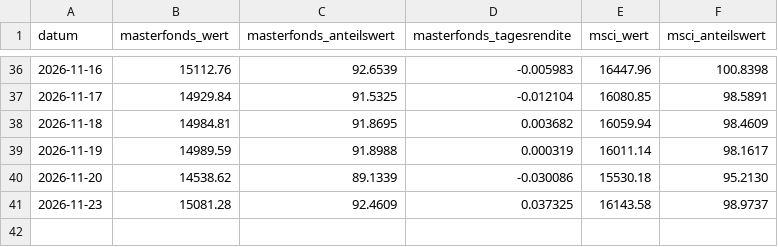
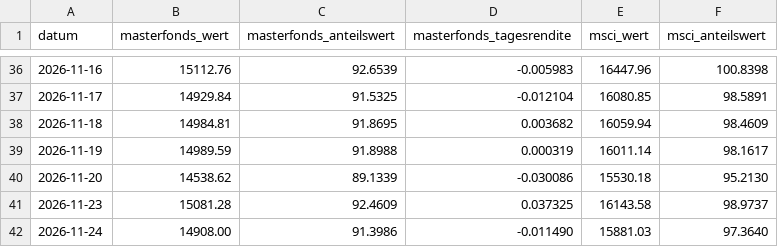
Before and after one commit to michaelwittemann-star/depot-duell, a CSV file: docs/masterfonds.csv, drawn as a sheet; only a part is shown, gaps mark what is left out.

```diff
--- a/docs/masterfonds.csv
+++ b/docs/masterfonds.csv
@@ -41 +41,2 @@ datum;masterfonds_wert;masterfonds_anteilswert;masterfonds_tagesrendite;msci_wer
 2026-11-23;15081.28;92.4609;0.037325;16143.58;98.9737
+2026-11-24;14908.00;91.3986;-0.011490;15881.03;97.3640
```
Also changed, not shown: docs/prices.csv, 1 other file.
